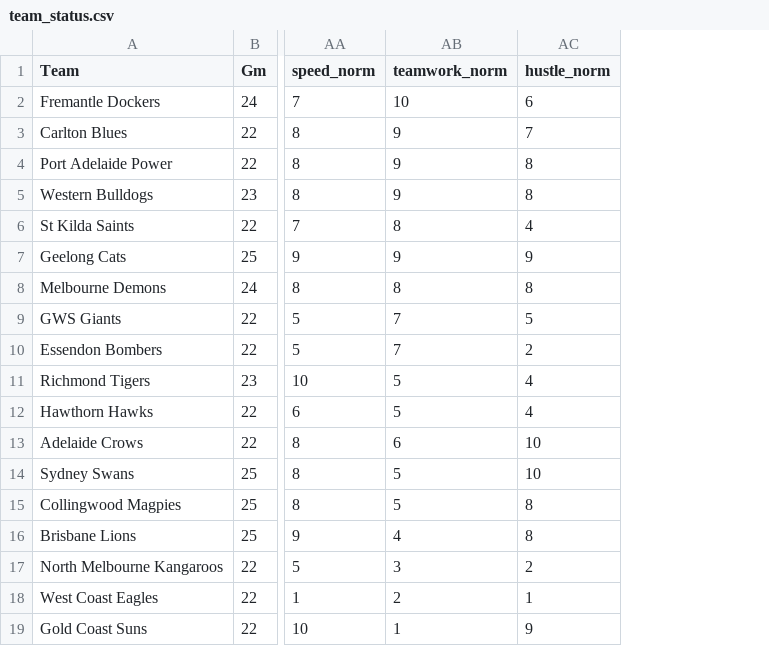
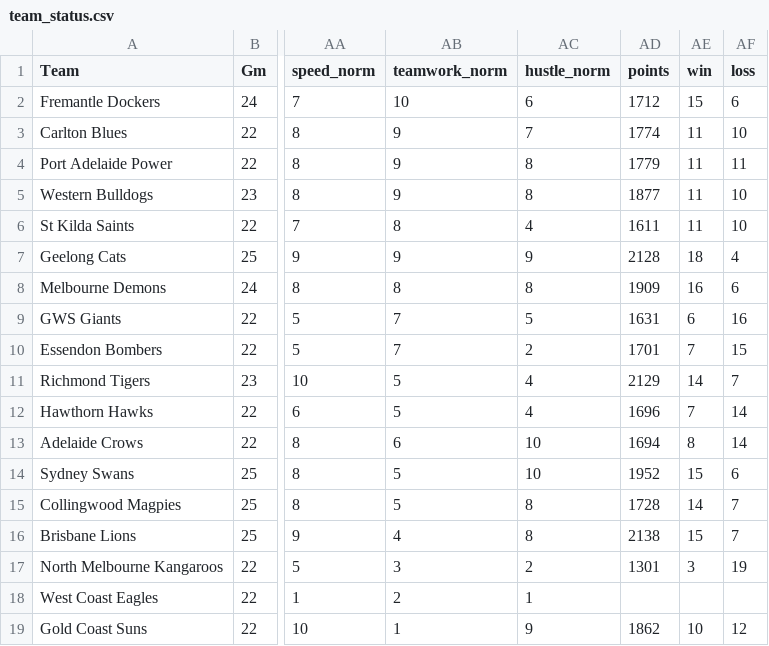
Before and after one commit to yeanle02/FYP, a CSV file: src/app/data/team_status.csv, drawn as a sheet; only a part is shown, gaps mark what is left out; the diff names each change by its address in the sheet, - before the commit and + after, or states it on an @@ line.

Commit message:
add points, wins and loss into team team status

```diff
--- a/src/app/data/team_status.csv
+++ b/src/app/data/team_status.csv
+column AD (points), rows 2-19: 1712 | 1774 | 1779 | 1877 | 1611 | 2128 | 1909 | 1631 | 1701 | 2129 | 1696 | 1694 | 1952 | 1728 | 2138 | 1301 |  | 1862
+column AE (win), rows 2-19: 15 | 11 | 11 | 11 | 11 | 18 | 16 | 6 | 7 | 14 | 7 | 8 | 15 | 14 | 15 | 3 |  | 10
+column AF (loss), rows 2-19: 6 | 10 | 11 | 10 | 10 | 4 | 6 | 16 | 15 | 7 | 14 | 14 | 6 | 7 | 7 | 19 |  | 12
```
